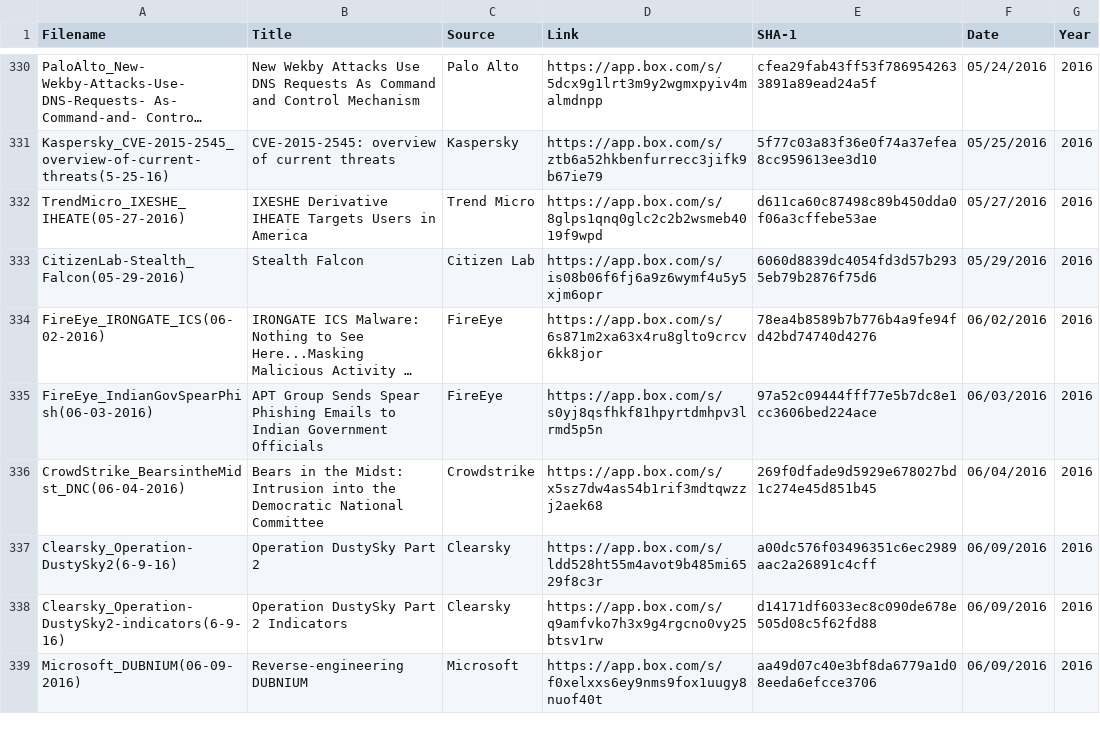
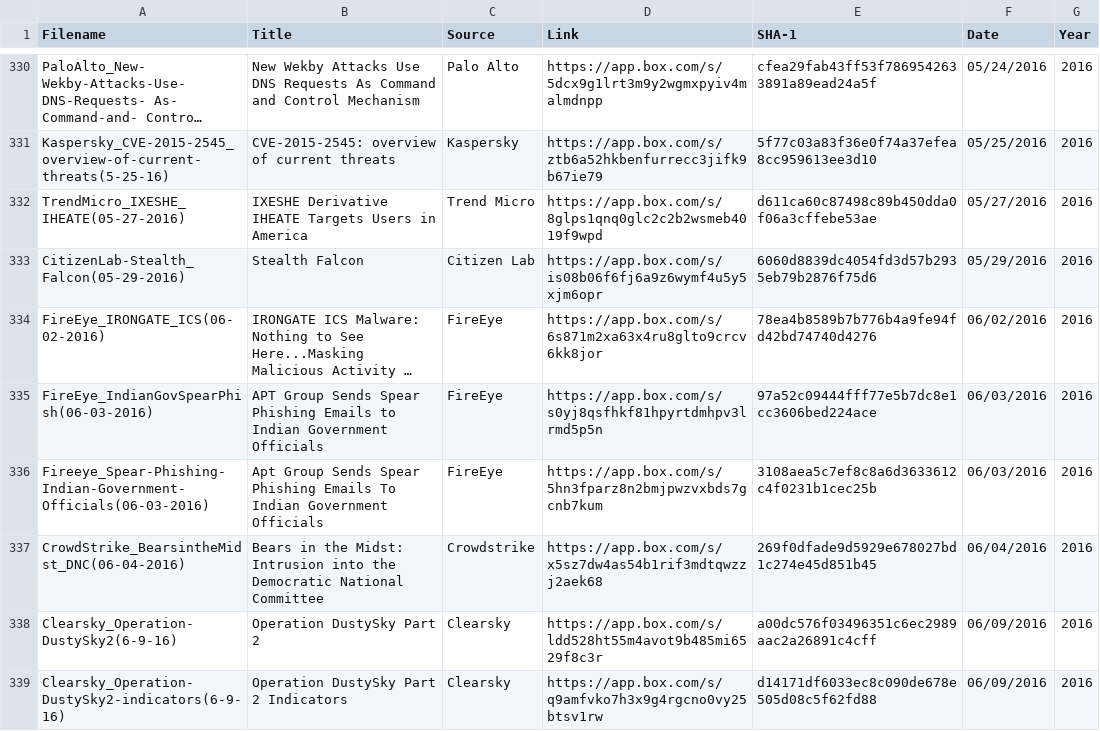
Before and after one commit to aptnotes/data, a CSV file: APTnotes.csv, drawn as a sheet; only a part is shown, gaps mark what is left out; the shorter side is filled out with more unchanged rows; long unchanged cells end in …; the diff names each change by its address in the sheet, - before the commit and + after, or states it on an @@ line.

Commit message:
Add Fireeye's report on attacks on India (Fix #71)

```diff
--- a/APTnotes.csv
+++ b/APTnotes.csv
+row 336: Fireeye_Spear-Phishing-Indian-Government-Officials(06-03-2016) | Apt Group Sends Spear Phishing Emails To Indian Government Officials | FireEye | https://app.box.com/s/5hn3fparz8n2bmjpwzvxbds7gcnb7kum | 3108aea5c7ef8c8a6d3633612c4f0231b1cec25b | 06/03/2016 | 2016
```
Also changed, not shown: 1 other file.
